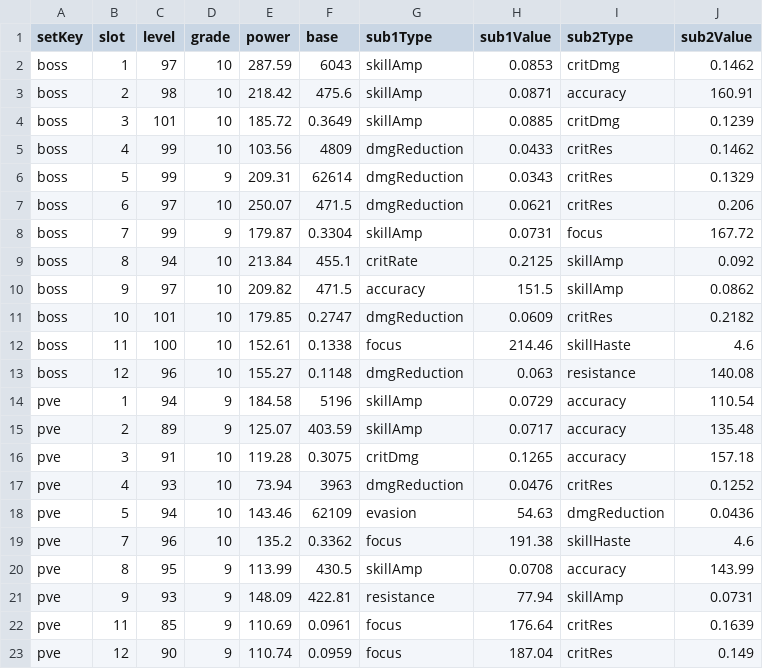
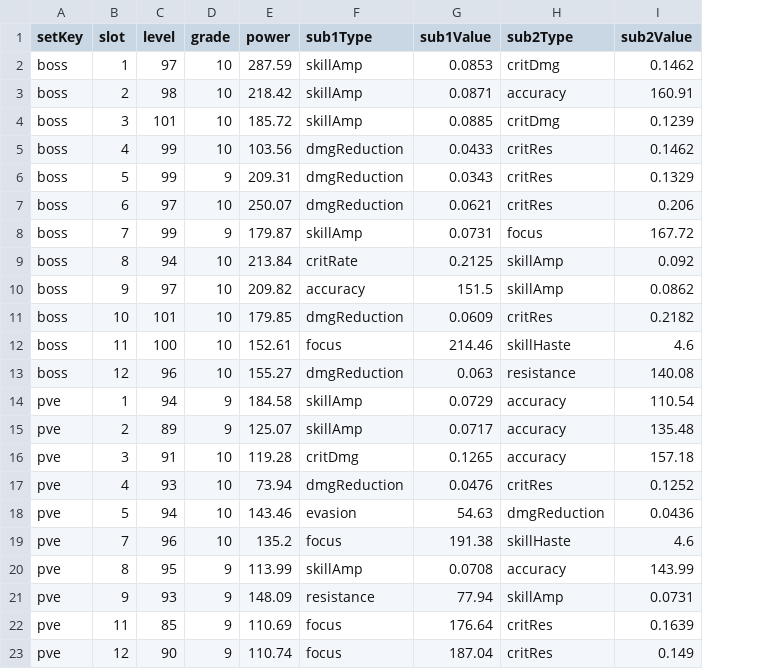
Before and after one commit to zeroford/equipment-sets-preview, a TSV file: google-apps-script/seed/Items.tsv, drawn as a sheet; the diff names each change by its address in the sheet, - before the commit and + after, or states it on an @@ line.

```diff
--- a/google-apps-script/seed/Items.tsv
+++ b/google-apps-script/seed/Items.tsv
-column F (base), rows 2-23: 6043 | 475.6 | 0.3649 | 4809 | 62614 | 471.5 | 0.3304 | 455.1 | 471.5 | 0.2747 | 0.1338 | 0.1148 | 5196 | 403.59 | 0.3075 | 3963 | 62109 | 0.3362 | 430.5 | 422.81 | 0.0961 | 0.0959
```
Also changed, not shown: 9 other files.
